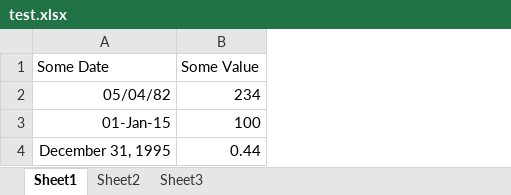
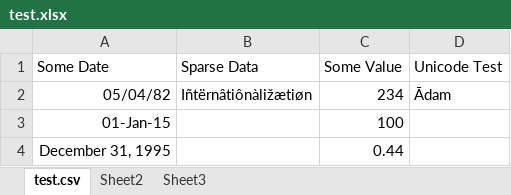
Before and after one commit to reubano/ckanutils, an Excel workbook: data/test.xlsx, sheet test.csv, drawn as a sheet; values as stored, in another font and other column widths than the file's, no borders; the diff names each change by its address in the sheet, - before the commit and + after, or states it on an @@ line.

Commit message:
Fix csv/xls unicode support

```diff
--- a/data/test.xlsx (sheet test.csv)
+++ b/data/test.xlsx (sheet test.csv)
-sheet tab: Sheet1
+sheet tab: test.csv
+column B (Sparse Data), row 2: Iñtërnâtiônàližætiøn
+column D (Unicode Test), row 2: Ādam
```
Also changed, not shown: 4 other files.
